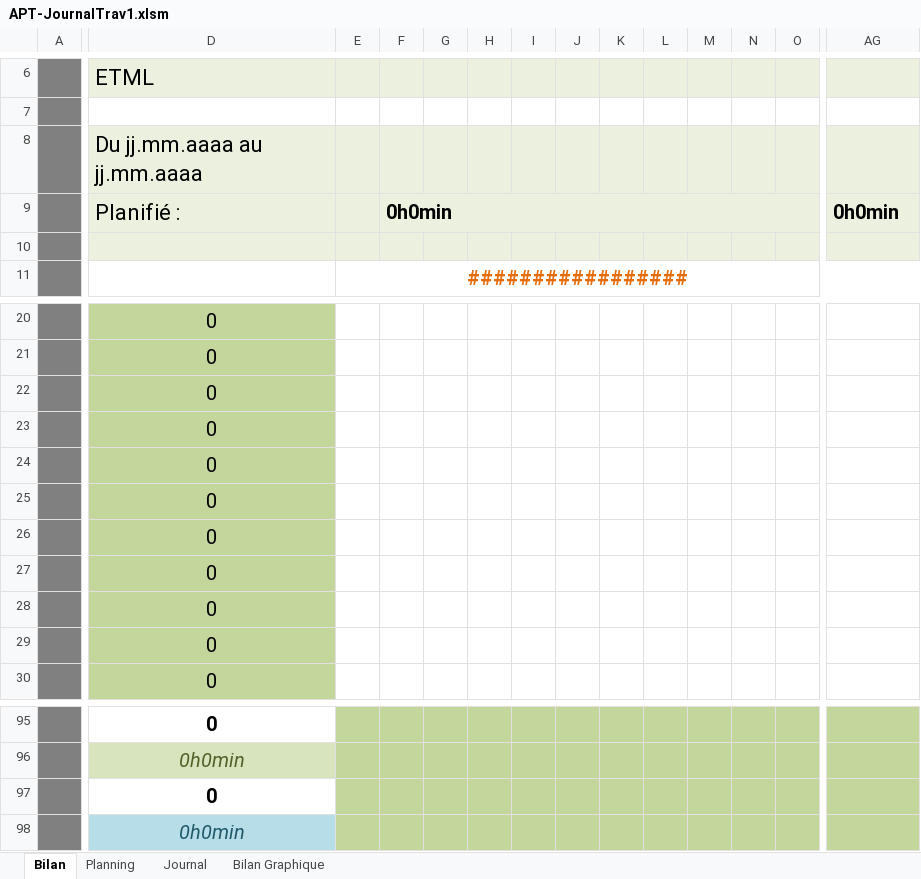
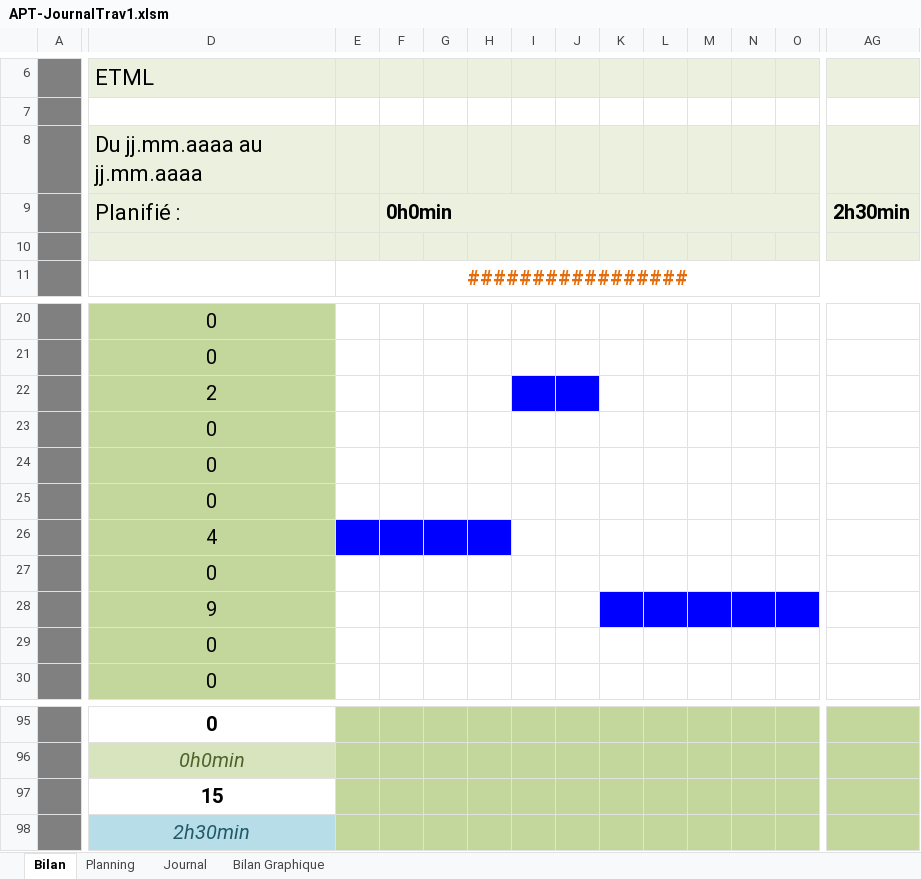
Before and after one commit to AntoinePiguet/P_PROD-Lymberis.D, an Excel workbook: APT-JournalTrav1.xlsm, sheet Bilan, drawn as a sheet; only a part is shown, gaps mark what is left out; values as stored, in another font and other column widths than the file's, no borders; charts and pictures not drawn; the diff covers the shown part only; the diff names each change by its address in the sheet, - before the commit and + after, or states it on an @@ line.

```diff
--- a/APT-JournalTrav1.xlsm (sheet Bilan)
+++ b/APT-JournalTrav1.xlsm (sheet Bilan)
-AG9: 0h0min
+AG9: 2h30min
-D22: 0
+D22: 2
-I22:J22 fill: none
+I22:J22 fill: #0000FF
-D26: 0
+D26: 4
-E26:H26 fill: none
+E26:H26 fill: #0000FF
-D28: 0
+D28: 9
-K28:O28 fill: none
+K28:O28 fill: #0000FF
-D97: 0
+D97: 15
-D98: 0h0min
+D98: 2h30min
```
Also changed, not shown: cell formats elsewhere in this sheet, sheet Journal, sheet Planning, sheet Bilan Graphique, charts or pictures.
